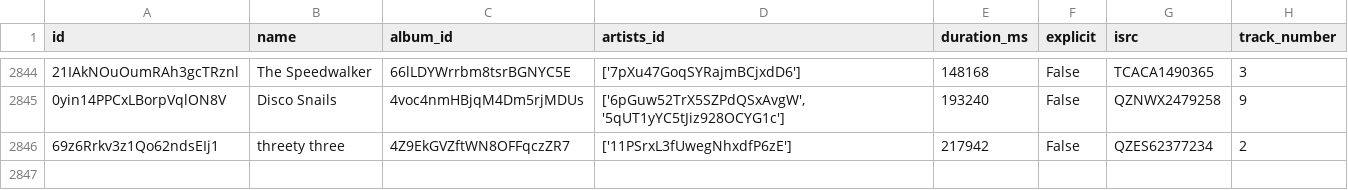
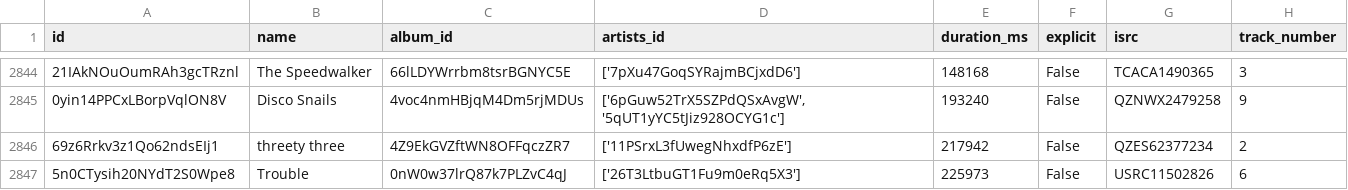
Before and after one commit to iochoa808/SpotifyData, a CSV file: data/songs.csv, drawn as a sheet; only a part is shown, gaps mark what is left out.

```diff
--- a/data/songs.csv
+++ b/data/songs.csv
@@ -2846 +2846,2 @@ id,name,album_id,artists_id,duration_ms,explicit,isrc,track_number
 69z6Rrkv3z1Qo62ndsEIj1,threety three,4Z9EkGVZftWN8OFFqczZR7,['11PSrxL3fUwegNhxdfP6zE'],217942,False,QZES62377234,2
+5n0CTysih20NYdT2S0Wpe8,Trouble,0nW0w37lrQ87k7PLZvC4qJ,['26T3LtbuGT1Fu9m0eRq5X3'],225973,False,USRC11502826,6
```
Also changed, not shown: data/recently_played.csv.
